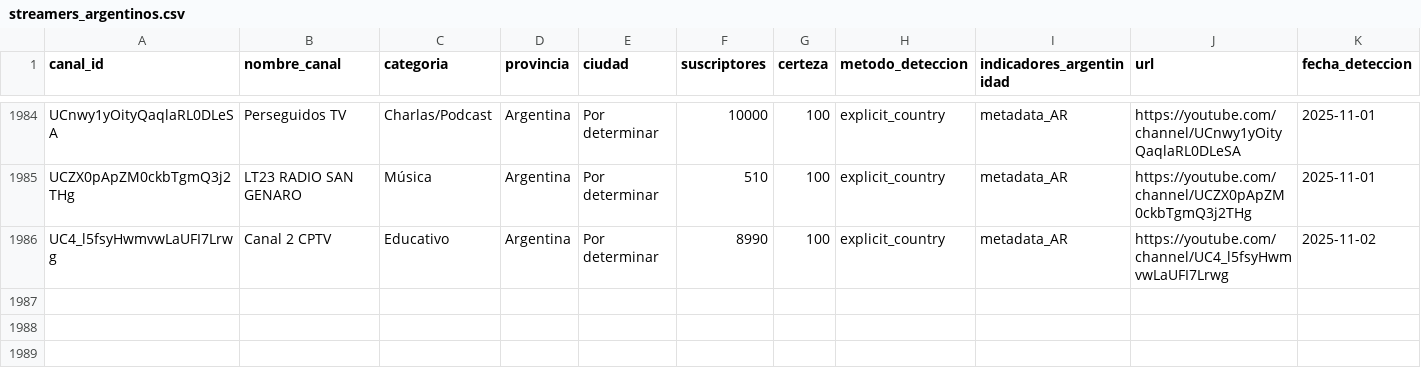
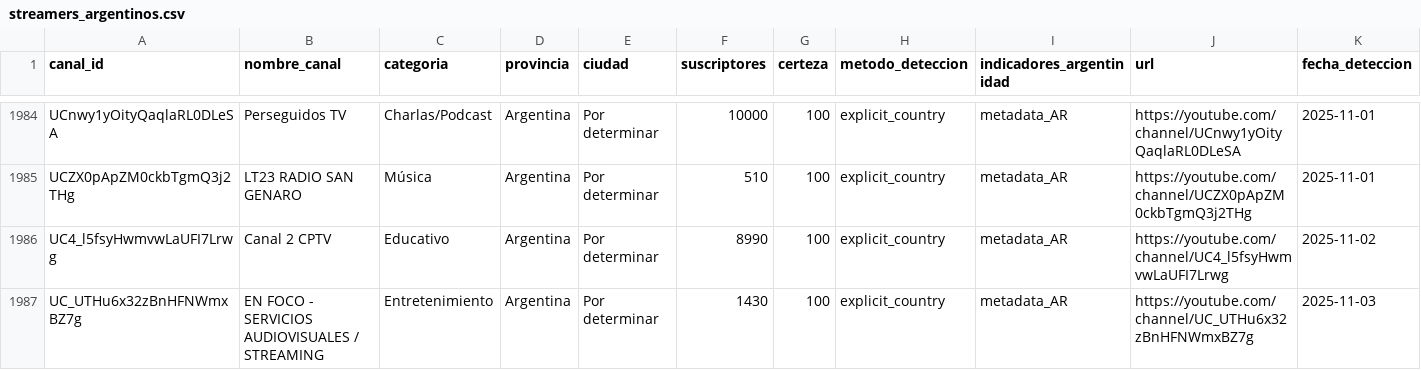
Before and after one commit to PobleteFerreira/cartografia-streaming-argentino-FULL, a CSV file: data/streamers_argentinos.csv, drawn as a sheet; only a part is shown, gaps mark what is left out; rows hold the shown columns only; the diff names each change by its address in the sheet, - before the commit and + after, or states it on an @@ line.

```diff
--- a/data/streamers_argentinos.csv
+++ b/data/streamers_argentinos.csv
+row 1987: UC_UTHu6x32zBnHFNWmxBZ7g | EN FOCO - SERVICIOS AUDIOVISUALES / STREAMING | Entretenimiento | Argentina | Por determinar | 1430 | 100 | explicit_country | metadata_AR | https://youtube.com/channel/UC_UTHu6x32zBnHFNWmxBZ7g | 2025-11-03
```
